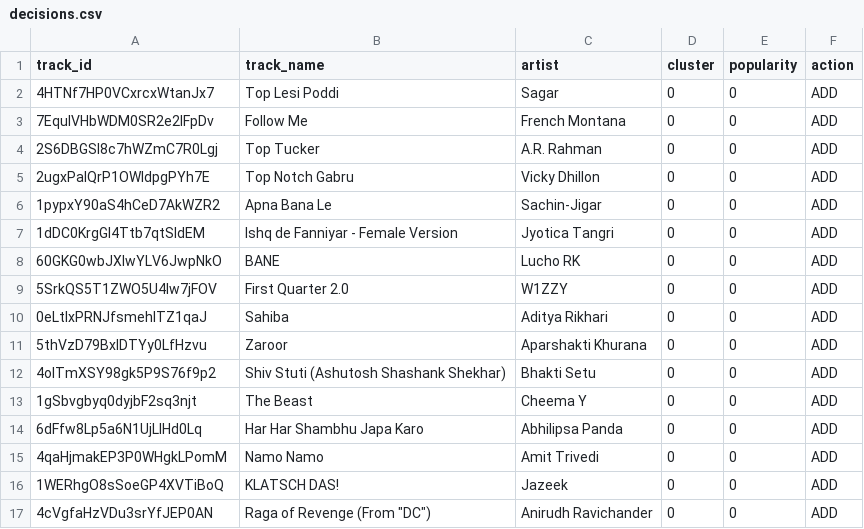
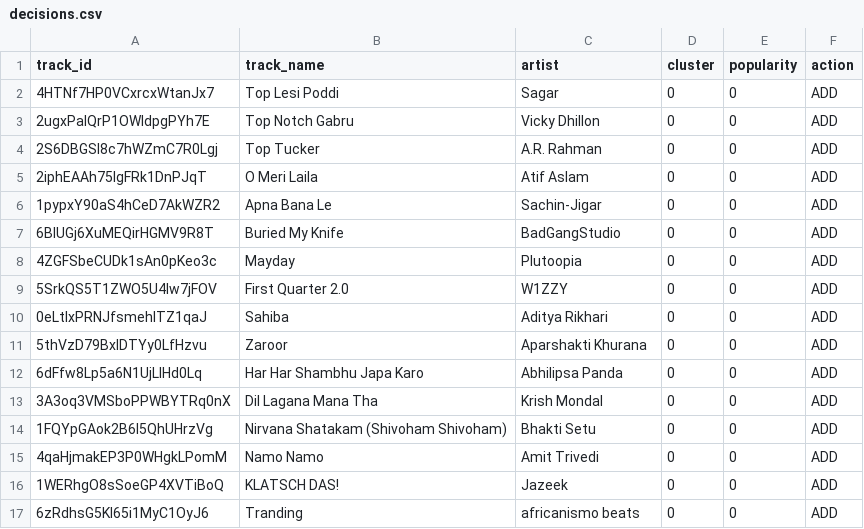
Before and after one commit to 5avis/playlist-a-live, a CSV file: decisions.csv, drawn as a sheet.

```diff
--- a/decisions.csv
+++ b/decisions.csv
@@ -2,8 +2,8 @@ track_id,track_name,artist,cluster,popularity,action
 4HTNf7HP0VCxrcxWtanJx7,Top Lesi Poddi,Sagar,0,0,ADD
-7EqulVHbWDM0SR2e2IFpDv,Follow Me,French Montana,0,0,ADD
+2ugxPaIQrP1OWIdpgPYh7E,Top Notch Gabru,Vicky Dhillon,0,0,ADD
 2S6DBGSl8c7hWZmC7R0Lgj,Top Tucker,A.R. Rahman,0,0,ADD
-2ugxPaIQrP1OWIdpgPYh7E,Top Notch Gabru,Vicky Dhillon,0,0,ADD
+2iphEAAh75lgFRk1DnPJqT,O Meri Laila,Atif Aslam,0,0,ADD
 1pypxY90aS4hCeD7AkWZR2,Apna Bana Le,Sachin-Jigar,0,0,ADD
-1dDC0KrgGl4Ttb7qtSIdEM,Ishq de Fanniyar - Female Version,Jyotica Tangri,0,0,ADD
-60GKG0wbJXlwYLV6JwpNkO,BANE,Lucho RK,0,0,ADD
+6BlUGj6XuMEQirHGMV9R8T,Buried My Knife,BadGangStudio,0,0,ADD
+4ZGFSbeCUDk1sAn0pKeo3c,Mayday,Plutoopia,0,0,ADD
 5SrkQS5T1ZWO5U4lw7jFOV,First Quarter 2.0,W1ZZY,0,0,ADD
@@ -11,7 +11,7 @@ track_id,track_name,artist,cluster,popularity,action
 5thVzD79BxlDTYy0LfHzvu,Zaroor,Aparshakti Khurana,0,0,ADD
-4olTmXSY98gk5P9S76f9p2,Shiv Stuti (Ashutosh Shashank Shekhar),Bhakti Setu,0,0,ADD
-1gSbvgbyq0dyjbF2sq3njt,The Beast,Cheema Y,0,0,ADD
 6dFfw8Lp5a6N1UjLIHd0Lq,Har Har Shambhu Japa Karo,Abhilipsa Panda,0,0,ADD
+3A3oq3VMSboPPWBYTRq0nX,Dil Lagana Mana Tha,Krish Mondal,0,0,ADD
+1FQYpGAok2B6I5QhUHrzVg,Nirvana Shatakam (Shivoham Shivoham),Bhakti Setu,0,0,ADD
 4qaHjmakEP3P0WHgkLPomM,Namo Namo,Amit Trivedi,0,0,ADD
 1WERhgO8sSoeGP4XVTiBoQ,KLATSCH DAS!,Jazeek,0,0,ADD
-4cVgfaHzVDu3srYfJEP0AN,"Raga of Revenge (From ""DC"")",Anirudh Ravichander,0,0,ADD
+6zRdhsG5Kl65i1MyC1OyJ6,Tranding,africanismo beats,0,0,ADD
```
Also changed, not shown: trending_tracks.csv.
